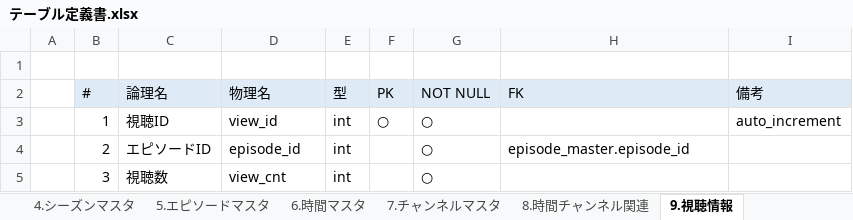
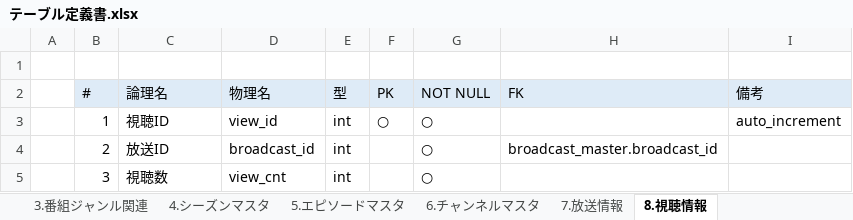
Before and after one commit to ryuseim1115/apprentice-term2, an Excel workbook: doc/テーブル定義書.xlsx, sheet 8.視聴情報, drawn as a sheet; values as stored, in another font and other column widths than the file's, no borders; the diff names each change by its address in the sheet, - before the commit and + after, or states it on an @@ line.

```diff
--- a/doc/テーブル定義書.xlsx (sheet 8.視聴情報)
+++ b/doc/テーブル定義書.xlsx (sheet 8.視聴情報)
-sheet tab: 7.チャンネルマスタ
+sheet tab: 6.チャンネルマスタ
-sheet tab: 8.時間チャンネル関連
+sheet tab: 7.放送情報
-sheet tab: 9.視聴情報
+sheet tab: 8.視聴情報
-sheet tab: 6.時間マスタ
-C4 (論理名): エピソードID
+C4 (論理名): 放送ID
-D4 (物理名): episode_id
+D4 (物理名): broadcast_id
-H4 (FK): episode_master.episode_id
+H4 (FK): broadcast_master.broadcast_id
```
Also changed, not shown: sheet 7.放送情報, sheet テーブル名, 15 other files.
